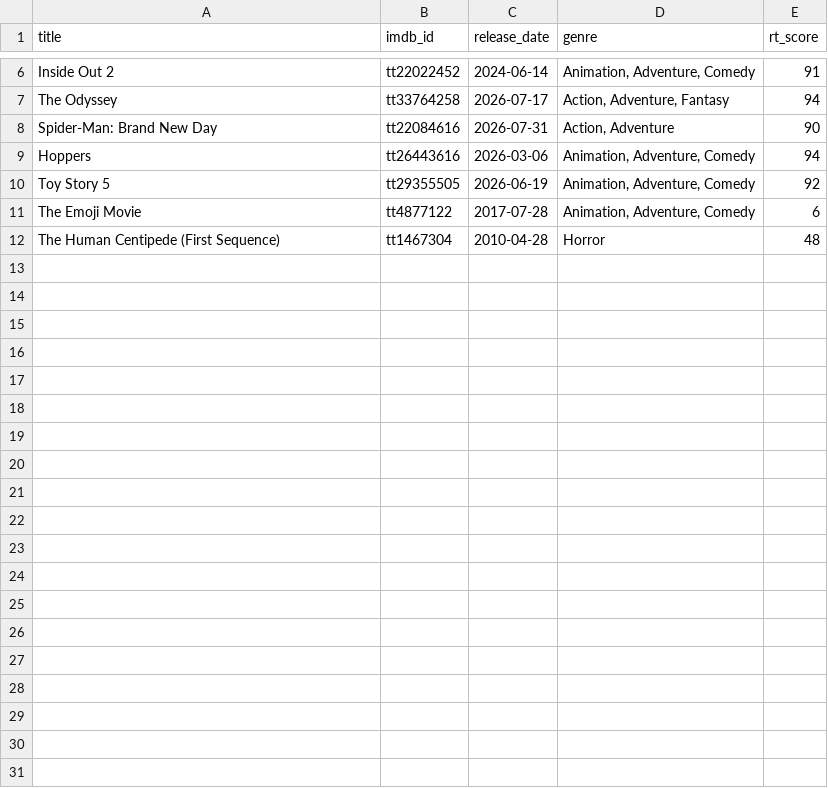
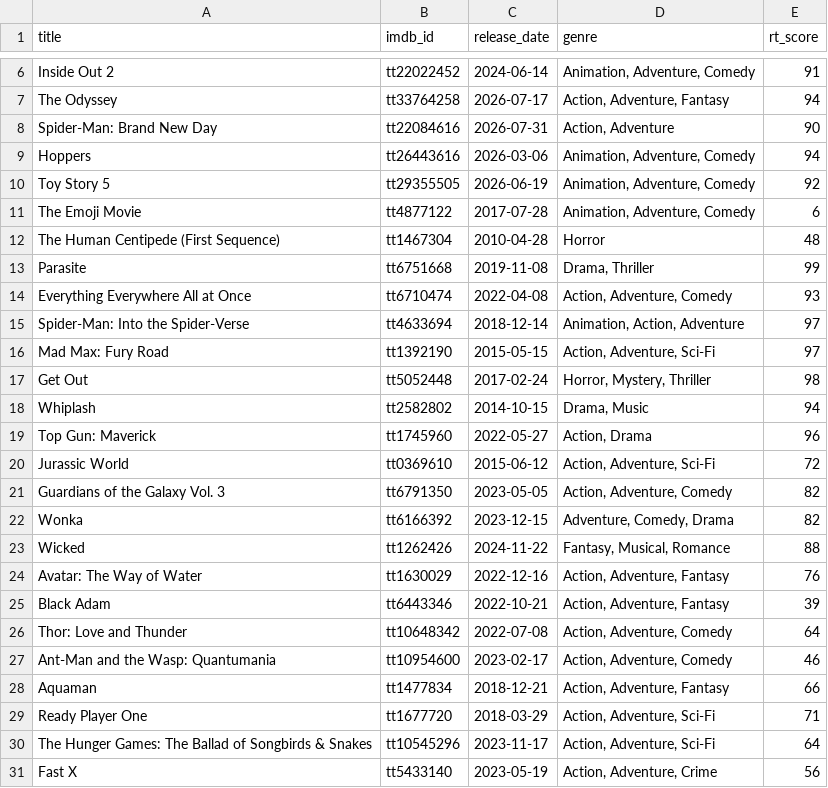
Before and after one commit to anirudhc5/cmsc320-final-project, a CSV file: data/movies.csv, drawn as a sheet; only a part is shown, gaps mark what is left out; the diff covers the shown part only.

```diff
--- a/data/movies.csv
+++ b/data/movies.csv
@@ -12 +12,20 @@ The Emoji Movie,tt4877122,2017-07-28,"Animation, Adventure, Comedy",6
 The Human Centipede (First Sequence),tt1467304,2010-04-28,Horror,48
+Parasite,tt6751668,2019-11-08,"Drama, Thriller",99
+Everything Everywhere All at Once,tt6710474,2022-04-08,"Action, Adventure, Comedy",93
+Spider-Man: Into the Spider-Verse,tt4633694,2018-12-14,"Animation, Action, Adventure",97
+Mad Max: Fury Road,tt1392190,2015-05-15,"Action, Adventure, Sci-Fi",97
+Get Out,tt5052448,2017-02-24,"Horror, Mystery, Thriller",98
+Whiplash,tt2582802,2014-10-15,"Drama, Music",94
+Top Gun: Maverick,tt1745960,2022-05-27,"Action, Drama",96
+Jurassic World,tt0369610,2015-06-12,"Action, Adventure, Sci-Fi",72
+Guardians of the Galaxy Vol. 3,tt6791350,2023-05-05,"Action, Adventure, Comedy",82
+Wonka,tt6166392,2023-12-15,"Adventure, Comedy, Drama",82
+Wicked,tt1262426,2024-11-22,"Fantasy, Musical, Romance",88
+Avatar: The Way of Water,tt1630029,2022-12-16,"Action, Adventure, Fantasy",76
+Black Adam,tt6443346,2022-10-21,"Action, Adventure, Fantasy",39
+Thor: Love and Thunder,tt10648342,2022-07-08,"Action, Adventure, Comedy",64
+Ant-Man and the Wasp: Quantumania,tt10954600,2023-02-17,"Action, Adventure, Comedy",46
+Aquaman,tt1477834,2018-12-21,"Action, Adventure, Fantasy",66
+Ready Player One,tt1677720,2018-03-29,"Action, Adventure, Sci-Fi",71
+The Hunger Games: The Ballad of Songbirds & Snakes,tt10545296,2023-11-17,"Action, Adventure, Sci-Fi",64
+Fast X,tt5433140,2023-05-19,"Action, Adventure, Crime",56
```
Also changed, not shown: 11 added rows elsewhere in this file, data/movie_features.csv, 2 other files.
